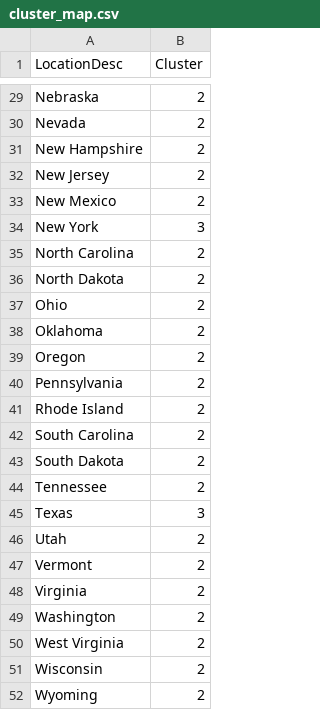
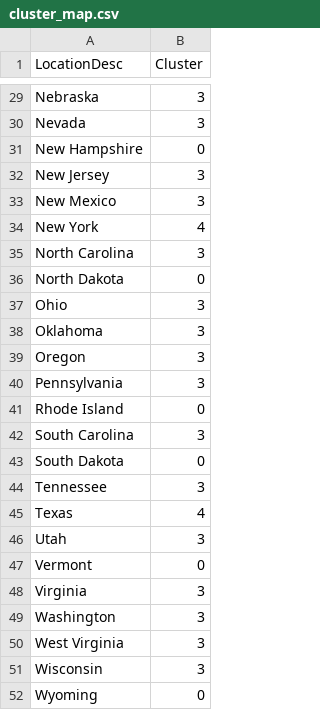
Before and after one commit to DeborahAdedigba/Alcohol_Deaths_Analysis, a CSV file: cluster_map.csv, drawn as a sheet; only a part is shown, gaps mark what is left out; the diff covers the shown part only; the diff names each change by its address in the sheet, - before the commit and + after, or states it on an @@ line.

```diff
--- a/cluster_map.csv
+++ b/cluster_map.csv
-B29:B30 (Cluster): 2
+B29:B30 (Cluster): 3
-B31 (Cluster): 2
+B31 (Cluster): 0
-B32:B33 (Cluster): 2
+B32:B33 (Cluster): 3
-B34 (Cluster): 3
+B34 (Cluster): 4
-B35 (Cluster): 2
+B35 (Cluster): 3
-B36 (Cluster): 2
+B36 (Cluster): 0
-B37:B40 (Cluster): 2
+B37:B40 (Cluster): 3
-B41 (Cluster): 2
+B41 (Cluster): 0
-B42 (Cluster): 2
+B42 (Cluster): 3
-B43 (Cluster): 2
+B43 (Cluster): 0
-B44 (Cluster): 2
+B44 (Cluster): 3
-B45 (Cluster): 3
+B45 (Cluster): 4
-B46 (Cluster): 2
+B46 (Cluster): 3
-B47 (Cluster): 2
+B47 (Cluster): 0
-B48:B51 (Cluster): 2
+B48:B51 (Cluster): 3
-B52 (Cluster): 2
+B52 (Cluster): 0
```
Also changed, not shown: 26 edited cells elsewhere in this file, clustered_data.csv, 2 other files.
